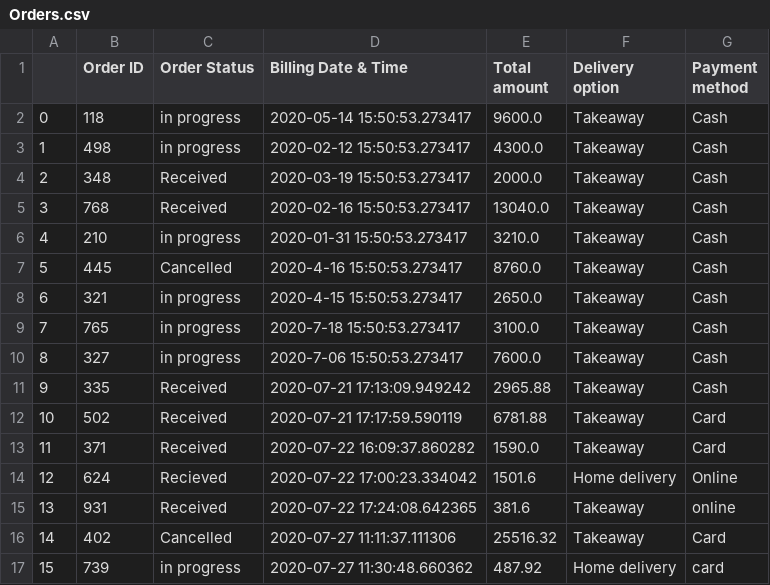
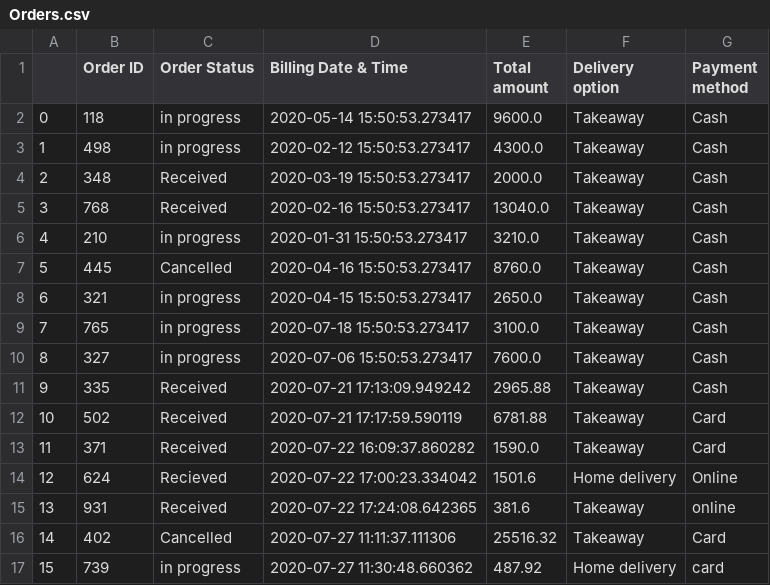
Before and after one commit to girlscript-blr/code-with-girlscript-bangalore, a CSV file: Hard/1. Shopping Cart Problem/solutions/damini31_DaminiChauhan/Orders.csv, drawn as a sheet.

Commit message:
Update Orders.csv

```diff
--- a/Hard/1. Shopping Cart Problem/solutions/damini31_DaminiChauhan/Orders.csv
+++ b/Hard/1. Shopping Cart Problem/solutions/damini31_DaminiChauhan/Orders.csv
@@ -6,6 +6,6 @@
 4,210,in progress,2020-01-31 15:50:53.273417,3210.0,Takeaway,Cash
-5,445,Cancelled,2020-4-16 15:50:53.273417,8760.0,Takeaway,Cash
-6,321,in progress,2020-4-15 15:50:53.273417,2650.0,Takeaway,Cash
-7,765,in progress,2020-7-18 15:50:53.273417,3100.0,Takeaway,Cash
-8,327,in progress,2020-7-06 15:50:53.273417,7600.0,Takeaway,Cash
+5,445,Cancelled,2020-04-16 15:50:53.273417,8760.0,Takeaway,Cash
+6,321,in progress,2020-04-15 15:50:53.273417,2650.0,Takeaway,Cash
+7,765,in progress,2020-07-18 15:50:53.273417,3100.0,Takeaway,Cash
+8,327,in progress,2020-07-06 15:50:53.273417,7600.0,Takeaway,Cash
 9,335,Received,2020-07-21 17:13:09.949242,2965.88,Takeaway,Cash
```
